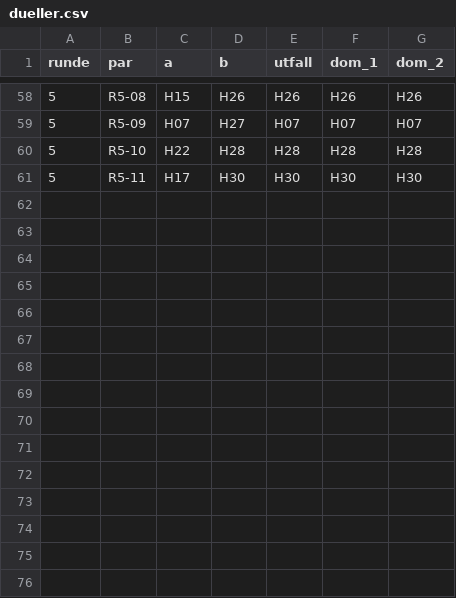
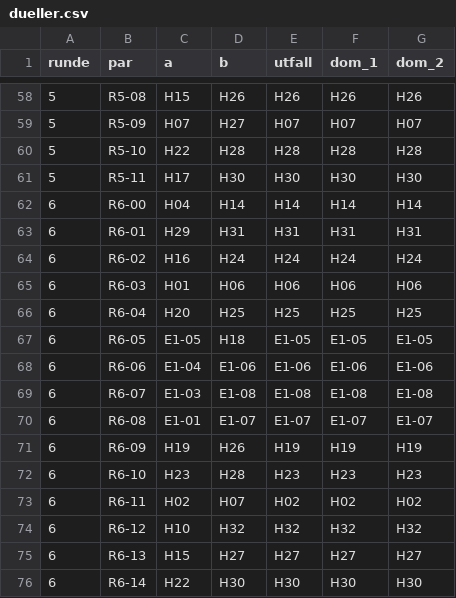
Before and after one commit to oystess/valg_analyser, a CSV file: turnering/dueller.csv, drawn as a sheet; only a part is shown, gaps mark what is left out.

```diff
--- a/turnering/dueller.csv
+++ b/turnering/dueller.csv
@@ -61 +61,16 @@ runde,par,a,b,utfall,dom_1,dom_2
 5,R5-11,H17,H30,H30,H30,H30
+6,R6-00,H04,H14,H14,H14,H14
+6,R6-01,H29,H31,H31,H31,H31
+6,R6-02,H16,H24,H24,H24,H24
+6,R6-03,H01,H06,H06,H06,H06
+6,R6-04,H20,H25,H25,H25,H25
+6,R6-05,E1-05,H18,E1-05,E1-05,E1-05
+6,R6-06,E1-04,E1-06,E1-06,E1-06,E1-06
+6,R6-07,E1-03,E1-08,E1-08,E1-08,E1-08
+6,R6-08,E1-01,E1-07,E1-07,E1-07,E1-07
+6,R6-09,H19,H26,H19,H19,H19
+6,R6-10,H23,H28,H23,H23,H23
+6,R6-11,H02,H07,H02,H02,H02
+6,R6-12,H10,H32,H32,H32,H32
+6,R6-13,H15,H27,H27,H27,H27
+6,R6-14,H22,H30,H30,H30,H30
```
Also changed, not shown: turnering/elo.csv, 3 other files.
